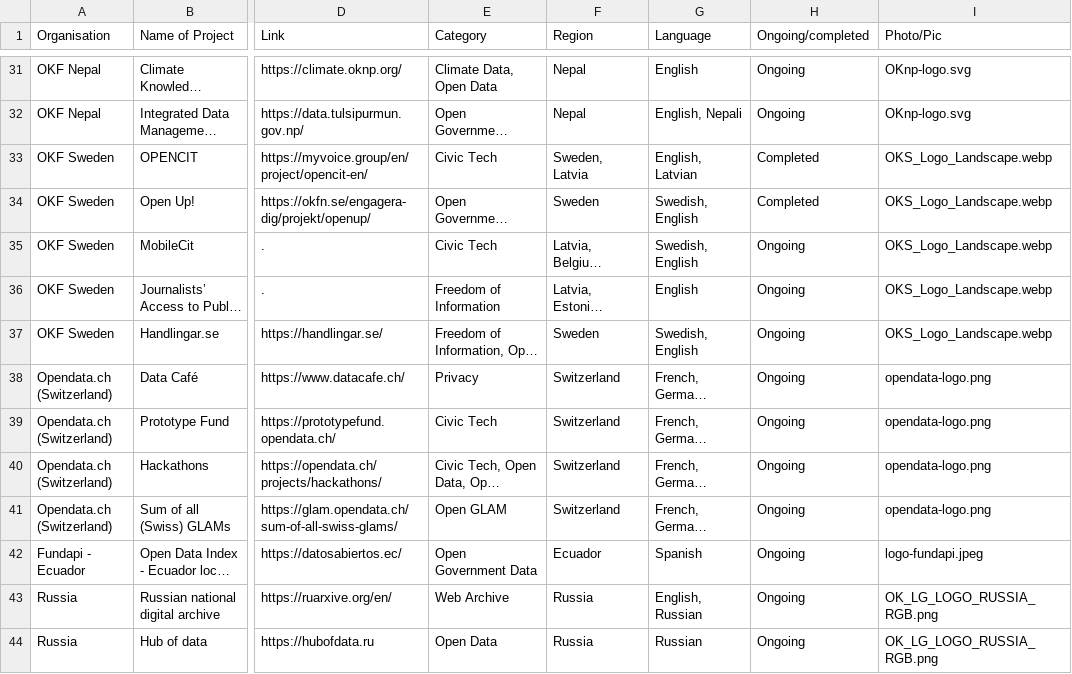
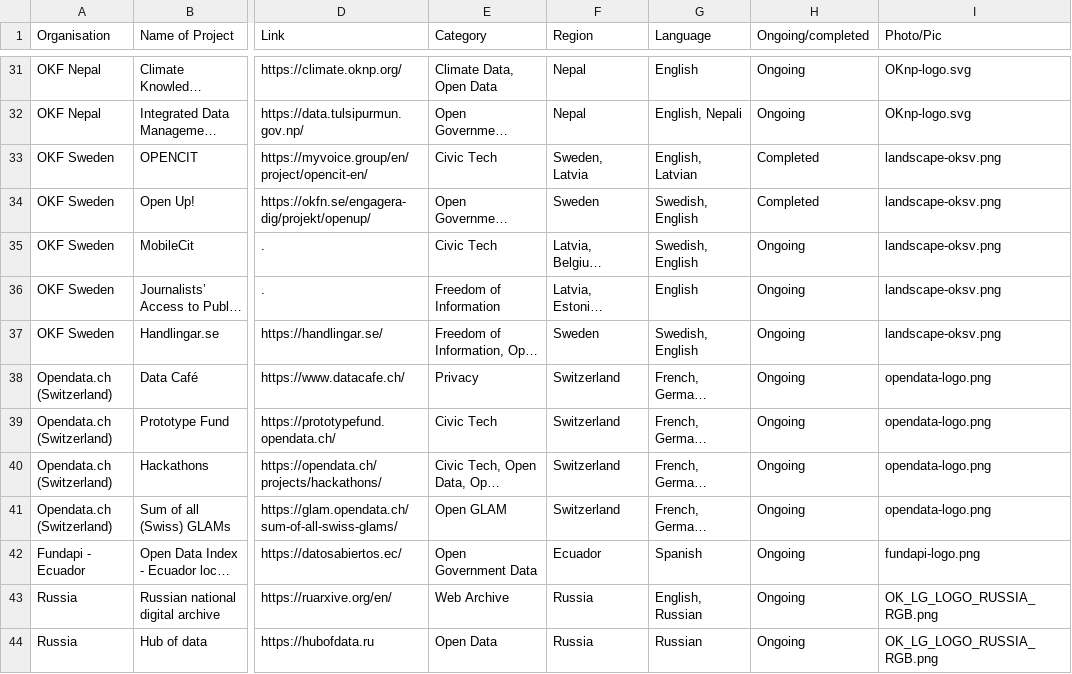
Before and after one commit to okfn/network, a CSV file: okfn-network-projects.csv, drawn as a sheet; only a part is shown, gaps mark what is left out; long unchanged cells end in …; the diff names each change by its address in the sheet, - before the commit and + after, or states it on an @@ line.

Commit message:
Update okfn-network-projects.csv
Update logos

```diff
--- a/okfn-network-projects.csv
+++ b/okfn-network-projects.csv
-I33:I37 (Photo/Pic): OKS_Logo_Landscape.webp
+I33:I37 (Photo/Pic): landscape-oksv.png
-I42 (Photo/Pic): logo-fundapi.jpeg
+I42 (Photo/Pic): fundapi-logo.png
```
